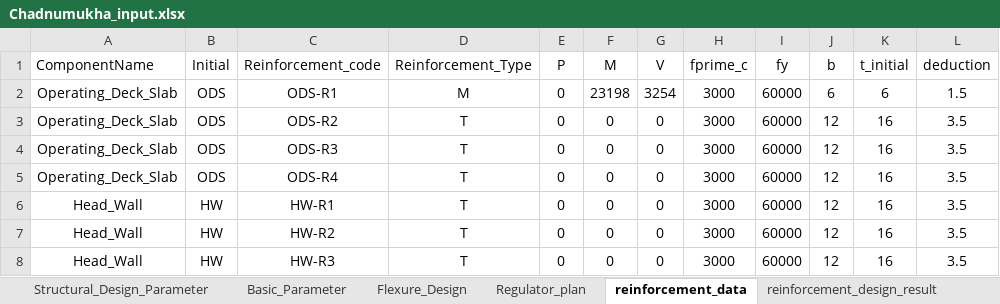
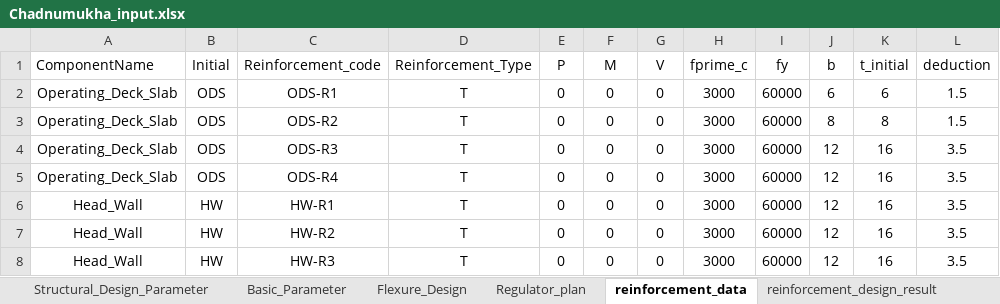
Before and after one commit to dc8r207/Designs_All, an Excel workbook: Xen Jakaria/Regulator_Drafting_programme/Chadnumukha_input.xlsx, sheet reinforcement_data, drawn as a sheet; only a part is shown; values as stored, in another font and other column widths than the file's, no borders; the diff names each change by its address in the sheet, - before the commit and + after, or states it on an @@ line.

```diff
--- a/Xen Jakaria/Regulator_Drafting_programme/Chadnumukha_input.xlsx (sheet reinforcement_data)
+++ b/Xen Jakaria/Regulator_Drafting_programme/Chadnumukha_input.xlsx (sheet reinforcement_data)
-D2 (Reinforcement_Type): M
+D2 (Reinforcement_Type): T
-F2 (M): 23198
+F2 (M): 0
-G2 (V): 3254
+G2 (V): 0
-J3 (b): 12
+J3 (b): 8
-K3 (t_initial): 16
+K3 (t_initial): 8
-L3 (deduction): 3.5
+L3 (deduction): 1.5
```
Also changed, not shown: sheet reinforcement_design_result, 2 other files.
